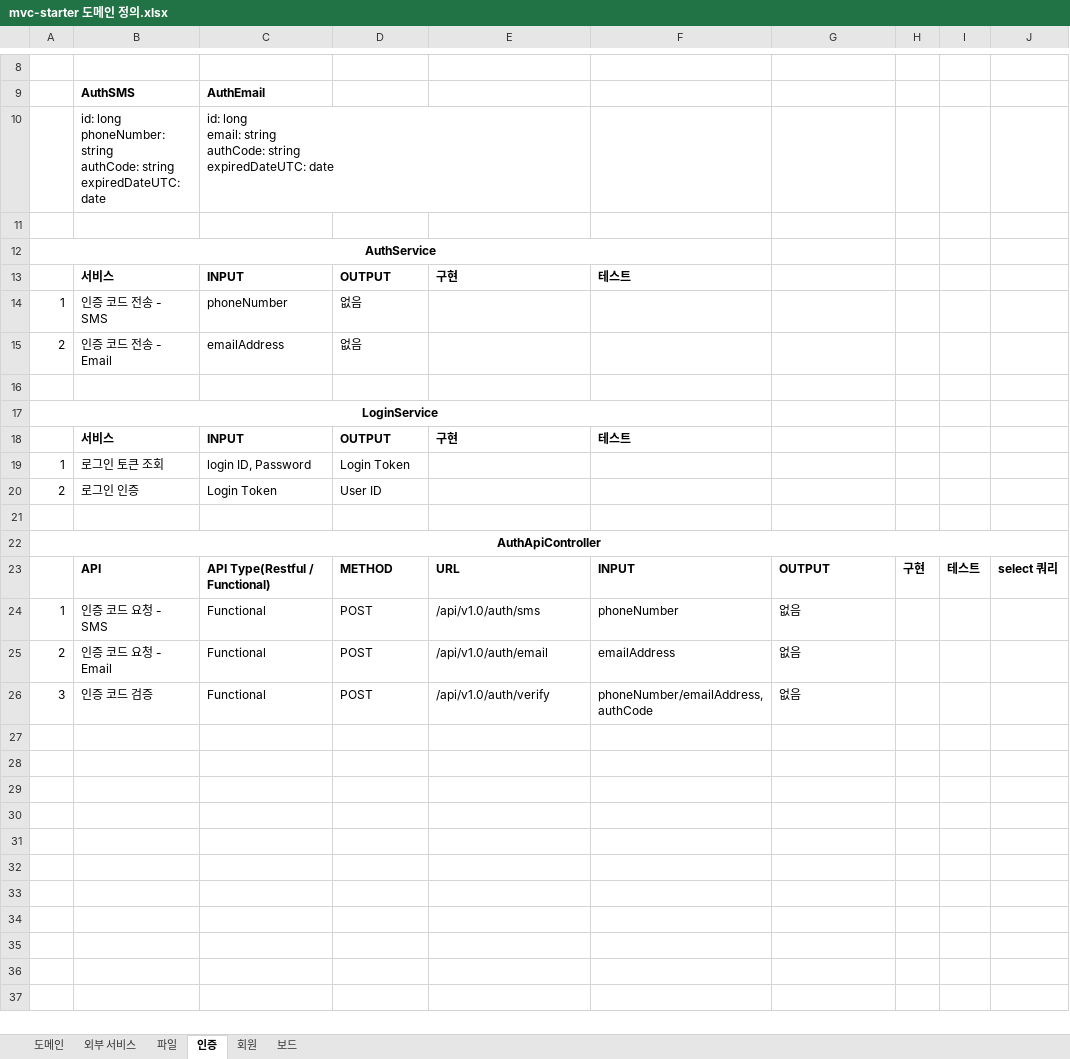
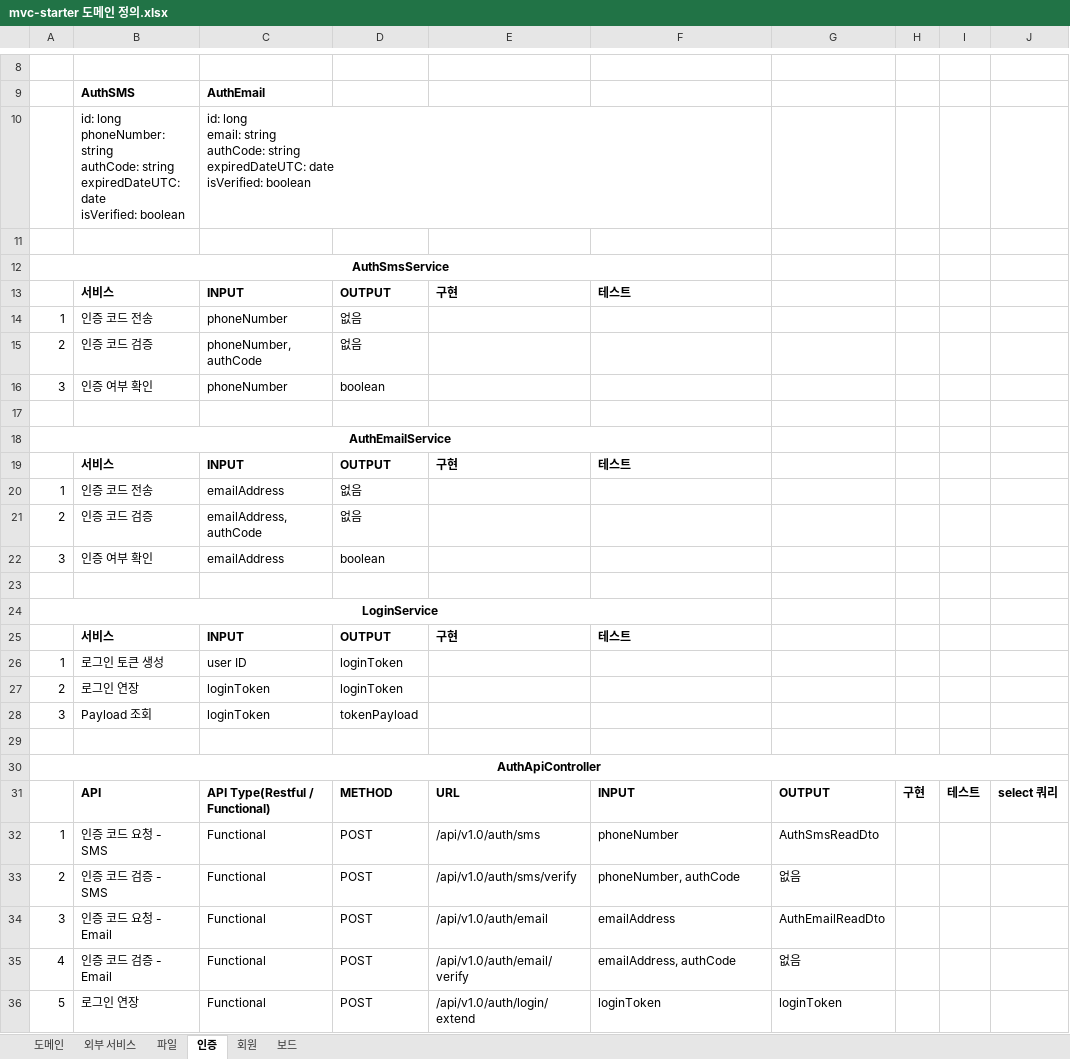
Before and after one commit to JuJin1324/mvc-starter, an Excel workbook: docs/mvc-starter 도메인 정의.xlsx, sheet 인증, drawn as a sheet; only a part is shown, gaps mark what is left out; values as stored, in another font and other column widths than the file's, no borders; addresses are those after the commit; ↵ is a line break in a cell; the diff names each change by its address in the sheet, - before the commit and + after, or states it on an @@ line.

Commit message:
[인증] 설계 완료

```diff
--- a/docs/mvc-starter 도메인 정의.xlsx (sheet 인증)
+++ b/docs/mvc-starter 도메인 정의.xlsx (sheet 인증)
-B10: …expiredDateUTC: date
+B10: …expiredDateUTC: date ↵ isVerified: boolean
-C10: …expiredDateUTC: date
+C10: …expiredDateUTC: date ↵ isVerified: boolean
-A12: AuthService
+A12: AuthSmsService
-B14: 인증 코드 전송 - SMS
+B14: 인증 코드 전송
+row 15: 2 | 인증 코드 검증 | phoneNumber, authCode | 없음
+row 16: 3 | 인증 여부 확인 | phoneNumber | boolean
+row 17: (empty)
+row 18: AuthEmailService
+row 19:  | 서비스 | INPUT | OUTPUT | 구현 | 테스트
+row 20: 1 | 인증 코드 전송 | emailAddress | 없음
-B21: 인증 코드 전송 - Email
+B21: 인증 코드 검증
-C21: emailAddress
+C21: emailAddress, authCode
+row 22: 3 | 인증 여부 확인 | emailAddress | boolean
-B26: 로그인 토큰 조회
+B26: 로그인 토큰 생성
-C26: login ID, Password
+C26: user ID
-D26: Login Token
+D26: loginToken
-B27: 로그인 인증
+B27: 로그인 연장
-C27: Login Token
+C27: loginToken
-D27: User ID
+D27: loginToken
+row 28: 3 | Payload 조회 | loginToken | tokenPayload
-G32: 없음
+G32: AuthSmsReadDto
-B33: 인증 코드 요청 - Email
+B33: 인증 코드 검증 - SMS
-E33: /api/v1.0/auth/email
+E33: /api/v1.0/auth/sms/verify
-F33: emailAddress
+F33: phoneNumber, authCode
-B34: 인증 코드 검증
+B34: 인증 코드 요청 - Email
-E34: /api/v1.0/auth/verify
+E34: /api/v1.0/auth/email
-F34: phoneNumber/emailAddress, authCode
+F34: emailAddress
-G34: 없음
+G34: AuthEmailReadDto
+row 35: 4 | 인증 코드 검증 - Email | Functional | POST | /api/v1.0/auth/email/verify | emailAddress, authCode | 없음
+row 36: 5 | 로그인 연장 | Functional | POST | /api/v1.0/auth/login/extend | loginToken | loginToken
```
